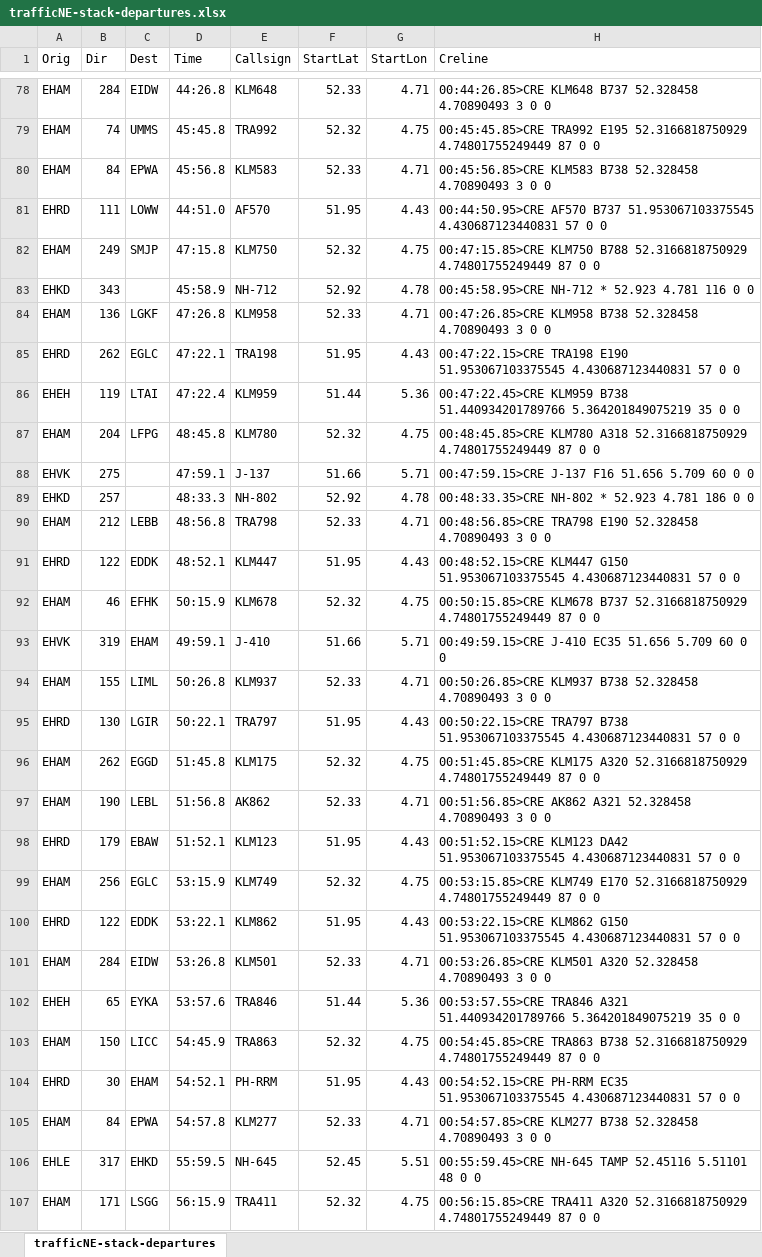
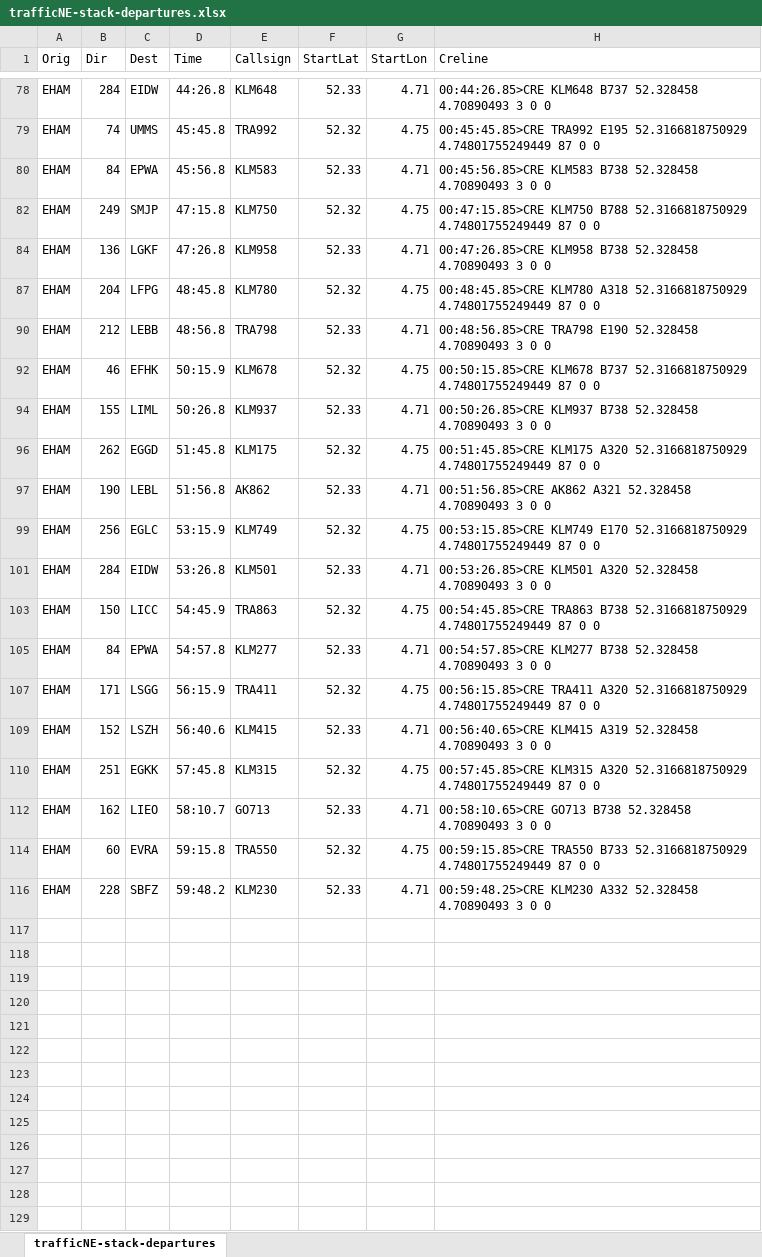
Before and after one commit to K-E-90/ATM-Team-Green, an Excel workbook: visuals/trafficNE-stack-departures.xlsx, sheet trafficNE-stack-departures, drawn as a sheet; only a part is shown, gaps mark what is left out; the shorter side is filled out with more unchanged rows; values as stored, in another font and other column widths than the file's, no borders; table styles not drawn; the diff covers the shown part only; the diff names each change by its address in the sheet, - before the commit and + after, or states it on an @@ line.

```diff
--- a/visuals/trafficNE-stack-departures.xlsx (sheet trafficNE-stack-departures)
+++ b/visuals/trafficNE-stack-departures.xlsx (sheet trafficNE-stack-departures)
@@ row 81 hidden: EHRD | 111 | LOWW | 44:51.0 | AF570 | 51.95 | 4.43 | 00:44:50.95>CRE AF570 B737 51.953067103375545 4.430687123440831 57 0 0 @@
@@ row 83 hidden: EHKD | 343 |  | 45:58.9 | NH-712 | 52.92 | 4.78 | 00:45:58.95>CRE NH-712 * 52.923 4.781 116 0 0 @@
@@ row 85 hidden: EHRD | 262 | EGLC | 47:22.1 | TRA198 | 51.95 | 4.43 | 00:47:22.15>CRE TRA198 E190 51.953067103375545 4.430687123440831 57 0 0 @@
@@ row 86 hidden: EHEH | 119 | LTAI | 47:22.4 | KLM959 | 51.44 | 5.36 | 00:47:22.45>CRE KLM959 B738 51.440934201789766 5.364201849075219 35 0 0 @@
@@ row 88 hidden: EHVK | 275 |  | 47:59.1 | J-137 | 51.66 | 5.71 | 00:47:59.15>CRE J-137 F16 51.656 5.709 60 0 0 @@
@@ row 89 hidden: EHKD | 257 |  | 48:33.3 | NH-802 | 52.92 | 4.78 | 00:48:33.35>CRE NH-802 * 52.923 4.781 186 0 0 @@
@@ row 91 hidden: EHRD | 122 | EDDK | 48:52.1 | KLM447 | 51.95 | 4.43 | 00:48:52.15>CRE KLM447 G150 51.953067103375545 4.430687123440831 57 0 0 @@
@@ row 93 hidden: EHVK | 319 | EHAM | 49:59.1 | J-410 | 51.66 | 5.71 | 00:49:59.15>CRE J-410 EC35 51.656 5.709 60 0 0 @@
@@ row 95 hidden: EHRD | 130 | LGIR | 50:22.1 | TRA797 | 51.95 | 4.43 | 00:50:22.15>CRE TRA797 B738 51.953067103375545 4.430687123440831 57 0 0 @@
@@ row 98 hidden: EHRD | 179 | EBAW | 51:52.1 | KLM123 | 51.95 | 4.43 | 00:51:52.15>CRE KLM123 DA42 51.953067103375545 4.430687123440831 57 0 0 @@
@@ row 100 hidden: EHRD | 122 | EDDK | 53:22.1 | KLM862 | 51.95 | 4.43 | 00:53:22.15>CRE KLM862 G150 51.953067103375545 4.430687123440831 57 0 0 @@
@@ row 102 hidden: EHEH | 65 | EYKA | 53:57.6 | TRA846 | 51.44 | 5.36 | 00:53:57.55>CRE TRA846 A321 51.440934201789766 5.364201849075219 35 0 0 @@
@@ row 104 hidden: EHRD | 30 | EHAM | 54:52.1 | PH-RRM | 51.95 | 4.43 | 00:54:52.15>CRE PH-RRM EC35 51.953067103375545 4.430687123440831 57 0 0 @@
@@ row 106 hidden: EHLE | 317 | EHKD | 55:59.5 | NH-645 | 52.45 | 5.51 | 00:55:59.45>CRE NH-645 TAMP 52.45116 5.51101 48 0 0 @@
```
Also changed, not shown: 41 hidden or unhidden rows elsewhere in this sheet, visuals/trafficSW-stack-departures.xlsx, 10 other files.
